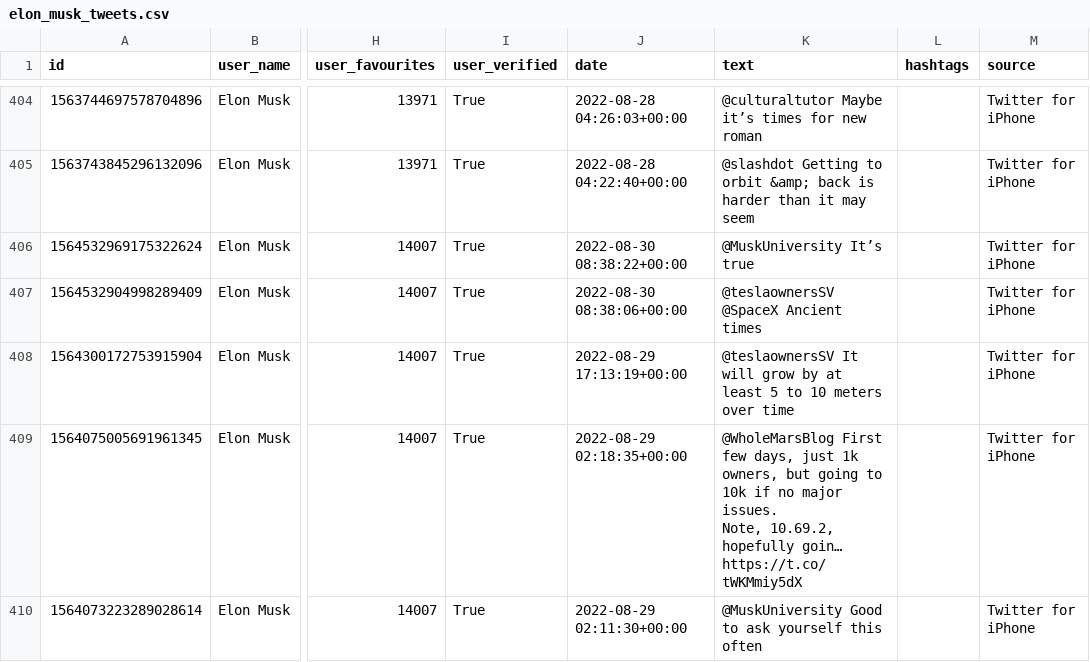
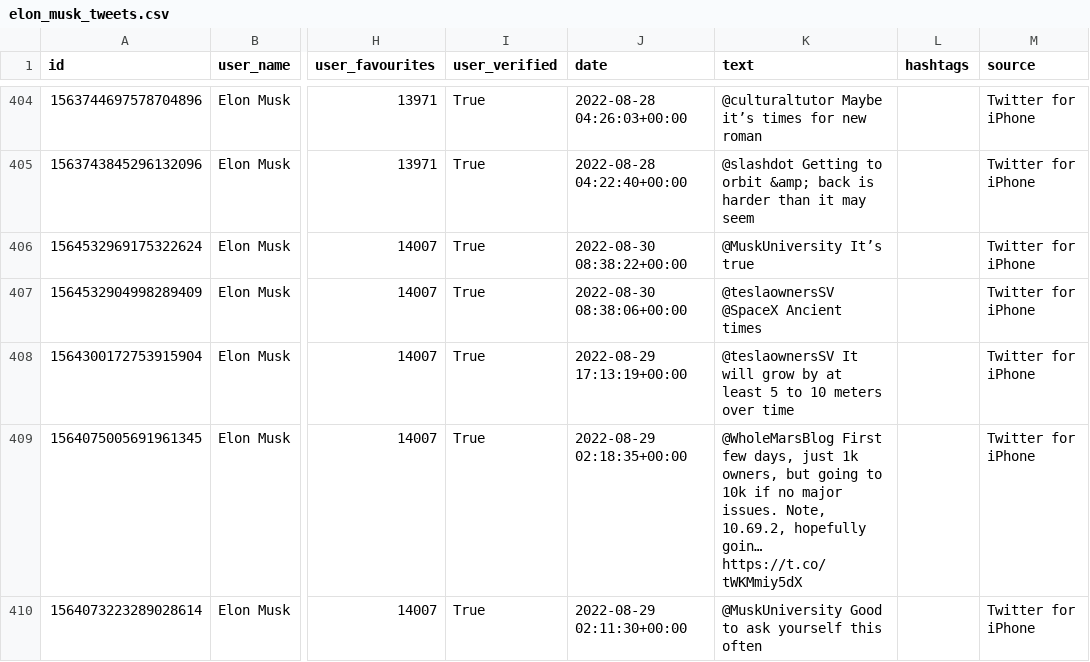
Before and after one commit to paulent1y/javaLessons, a CSV file: elon_musk_tweets.csv, drawn as a sheet; only a part is shown, gaps mark what is left out; the diff covers the shown part only; the diff names each change by its address in the sheet, - before the commit and + after, or states it on an @@ line.

```diff
--- a/elon_musk_tweets.csv
+++ b/elon_musk_tweets.csv
-K409 (text): …goin… https://t.co/tWKMmiy5dX
+K409 (text): …goin… https://t.co/tWKMmiy5dX
```
Also changed, not shown: 41 edited cells elsewhere in this file, 17 other files.
